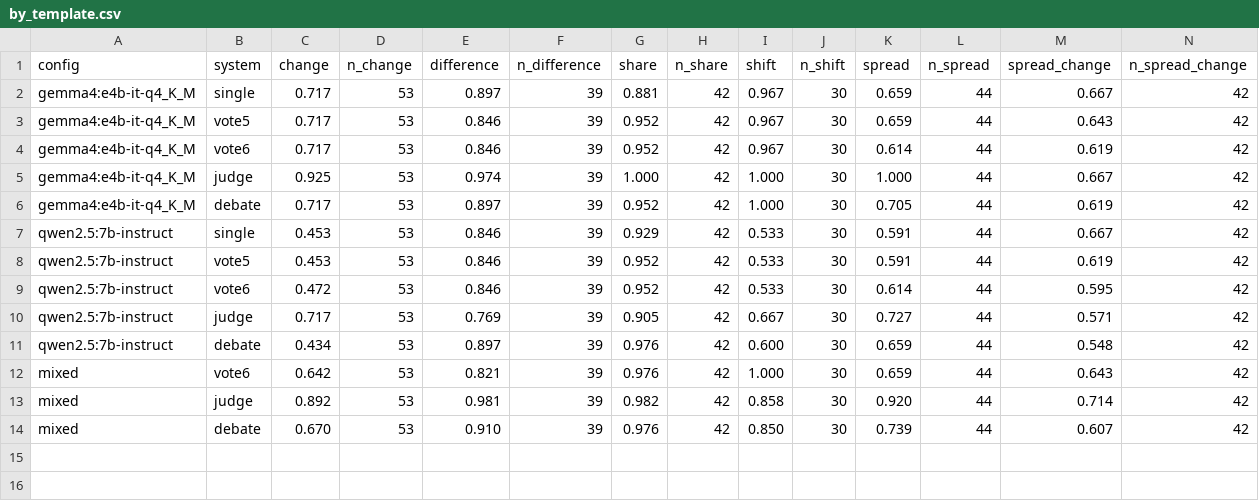
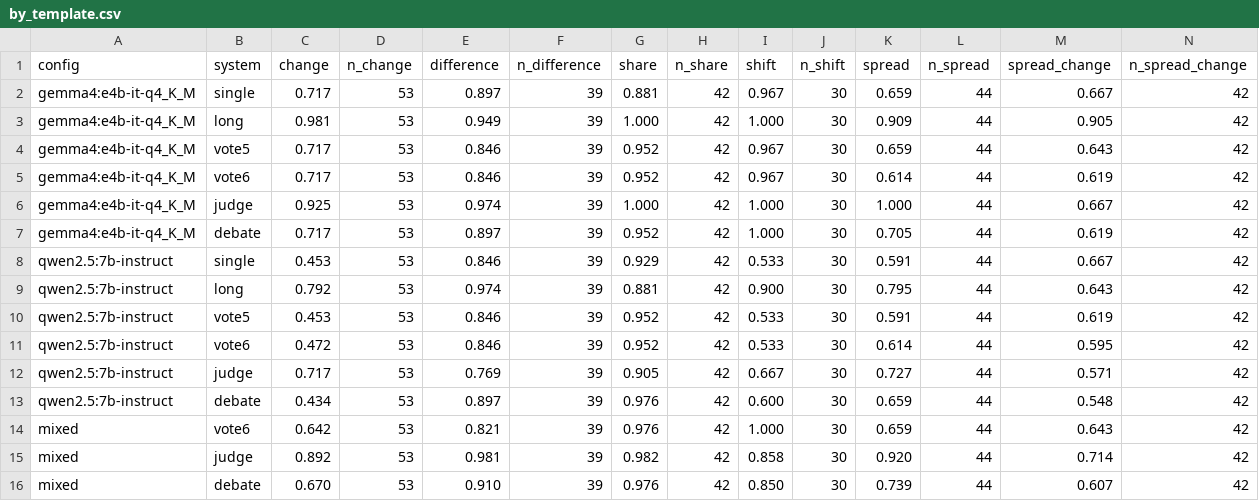
Before and after one commit to mal0ware/agon, a CSV file: results/by_template.csv, drawn as a sheet.

```diff
--- a/results/by_template.csv
+++ b/results/by_template.csv
@@ -2,2 +2,3 @@ config,system,change,n_change,difference,n_difference,share,n_share,shift,n_shif
 gemma4:e4b-it-q4_K_M,single,0.717,53,0.897,39,0.881,42,0.967,30,0.659,44,0.667,42
+gemma4:e4b-it-q4_K_M,long,0.981,53,0.949,39,1.000,42,1.000,30,0.909,44,0.905,42
 gemma4:e4b-it-q4_K_M,vote5,0.717,53,0.846,39,0.952,42,0.967,30,0.659,44,0.643,42
@@ -7,2 +8,3 @@ gemma4:e4b-it-q4_K_M,debate,0.717,53,0.897,39,0.952,42,1.000,30,0.705,44,0.619,4
 qwen2.5:7b-instruct,single,0.453,53,0.846,39,0.929,42,0.533,30,0.591,44,0.667,42
+qwen2.5:7b-instruct,long,0.792,53,0.974,39,0.881,42,0.900,30,0.795,44,0.643,42
 qwen2.5:7b-instruct,vote5,0.453,53,0.846,39,0.952,42,0.533,30,0.591,44,0.619,42
```
Also changed, not shown: results/comparisons.csv, results/summary.csv, 12 other files.
